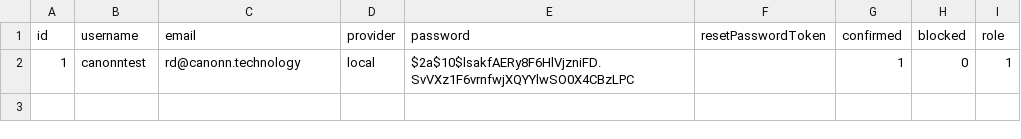
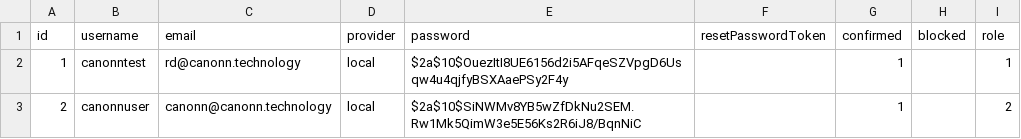
Before and after one commit to canonn-science/CAPIv2-Strapi, a CSV file: seed_files/CSV/coreData/users_permissions_user.csv, drawn as a sheet.

Commit message:
Lots of Seed Updates, and Complete rebuild of base SQL Seed

```diff
--- a/seed_files/CSV/coreData/users_permissions_user.csv
+++ b/seed_files/CSV/coreData/users_permissions_user.csv
@@ -1,2 +1,3 @@
 "id","username","email","provider","password","resetPasswordToken","confirmed","blocked","role"
-1,canonntest,rd@canonn.technology,local,$2a$10$lsakfAERy8F6HlVjzniFD.SvVXz1F6vrnfwjXQYYlwSO0X4CBzLPC,"",1,0,1
+1,canonntest,rd@canonn.technology,local,$2a$10$OuezItI8UE6156d2i5AFqeSZVpgD6Usqw4u4qjfyBSXAaePSy2F4y,,1,,1
+2,canonnuser,canonn@canonn.technology,local,$2a$10$SiNWMv8YB5wZfDkNu2SEM.Rw1Mk5QimW3e5E56Ks2R6iJ8/BqnNiC,,1,,2
```
Also changed, not shown: seed_files/CSV/coreData/gsobeliskgroups.csv, 12 other files.
